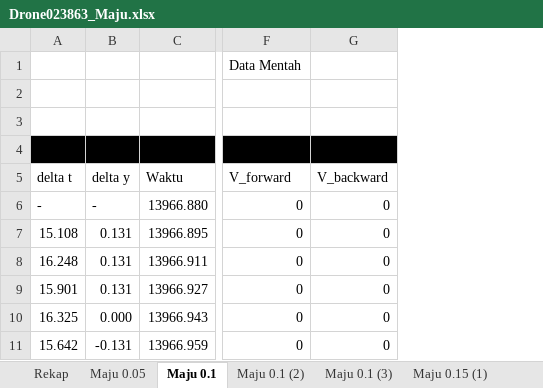
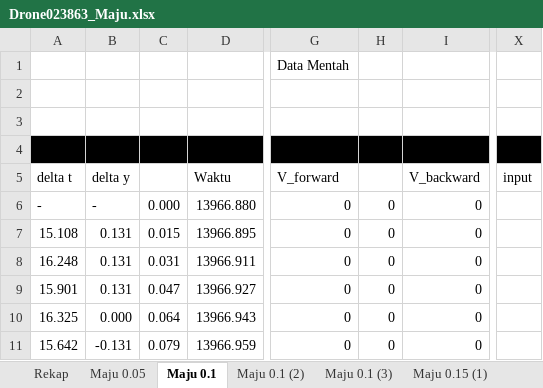
Before and after one commit to YP144/DroneControl, an Excel workbook: Karakteristik/New/Drone023863_Maju.xlsx, sheet Maju 0.1, drawn as a sheet; only a part is shown, gaps mark what is left out; values as stored, in another font and other column widths than the file's, no borders; charts and pictures not drawn; the diff covers the shown part only; the diff names each change by its address in the sheet, - before the commit and + after, or states it on an @@ line.

```diff
--- a/Karakteristik/New/Drone023863_Maju.xlsx (sheet Maju 0.1)
+++ b/Karakteristik/New/Drone023863_Maju.xlsx (sheet Maju 0.1)
+column C, rows 6-11: 0.000 | 0.015 | 0.031 | 0.047 | 0.064 | 0.079
+column H, rows 6-11: all 0
+column X, row 5: input
```
Also changed, not shown: 39 added rows and 109 edited cells elsewhere in this sheet, formulas that keep their value, charts or pictures, Karakteristik/Beda Kecepatan.xlsx, Karakteristik/New/Drone023863_Kanan.xlsx, 5 other files.
